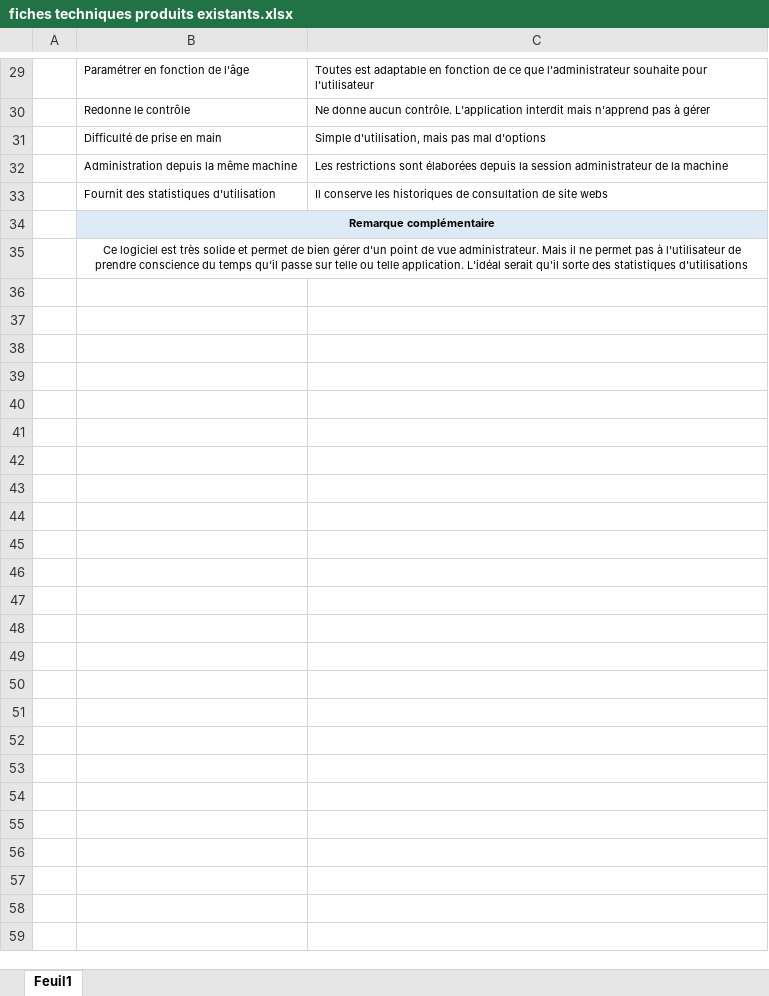
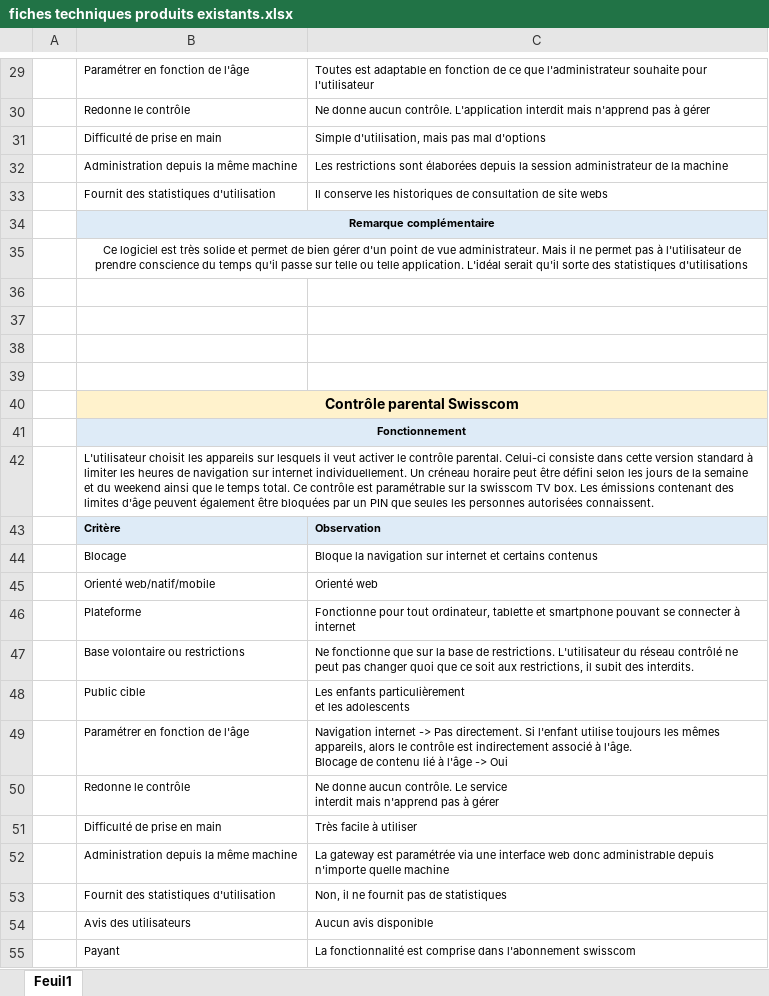
Before and after one commit to NicolasFuchs/SAS, an Excel workbook: Analyse/fiches techniques produits existants.xlsx, sheet Feuil1, drawn as a sheet; only a part is shown, gaps mark what is left out; values as stored, in another font and other column widths than the file's, no borders; ↵ is a line break in a cell; the diff covers the shown part only; the diff names each change by its address in the sheet, - before the commit and + after, or states it on an @@ line.

```diff
--- a/Analyse/fiches techniques produits existants.xlsx (sheet Feuil1)
+++ b/Analyse/fiches techniques produits existants.xlsx (sheet Feuil1)
+row 36: (empty)
+row 37: (empty)
+row 38: (empty)
+row 39: (empty)
+row 40:  | Contrôle parental Swisscom
+row 41:  | Fonctionnement
+row 42:  | L'utilisateur choisit les appareils sur lesquels il veut activer le contrôle parental. Celui-ci consiste dans cette version standard à limiter les heures de navigation sur internet individuellement. Un créneau horaire peut être défini selon les jours de la semaine et du weekend ainsi que le temps total. Ce contrôle est paramétrable sur la swisscom TV box. Les émissions contenant des limites d'âge peuvent également être bloquées par un PIN que seules les personnes autorisées connaissent.
+row 43:  | Critère | Observation
+row 44:  | Blocage | Bloque la navigation sur internet et certains contenus
+row 45:  | Orienté web/natif/mobile | Orienté web
+row 46:  | Plateforme | Fonctionne pour tout ordinateur, tablette et smartphone pouvant se connecter à internet
+row 47:  | Base volontaire ou restrictions | Ne fonctionne que sur la base de restrictions. L'utilisateur du réseau contrôlé ne peut pas changer quoi que ce soit aux restrictions, il subit des interdits.
+row 48:  | Public cible | Les enfants particulièrement ↵ et les adolescents
+row 49:  | Paramétrer en fonction de l'âge | Navigation internet -> Pas directement. Si l'enfant utilise toujours les mêmes appareils, alors le contrôle est indirectement associé à l'âge. ↵ Blocage de contenu lié à l'âge -> Oui
+row 50:  | Redonne le contrôle | Ne donne aucun contrôle. Le service ↵ interdit mais n'apprend pas à gérer
+row 51:  | Difficulté de prise en main | Très facile à utiliser
+row 52:  | Administration depuis la même machine | La gateway est paramétrée via une interface web donc administrable depuis n'importe quelle machine
+row 53:  | Fournit des statistiques d'utilisation | Non, il ne fournit pas de statistiques
+row 54:  | Avis des utilisateurs | Aucun avis disponible
+row 55:  | Payant | La fonctionnalité est comprise dans l'abonnement swisscom
```
Also changed, not shown: 24 added rows elsewhere in this sheet, 1 other file.
